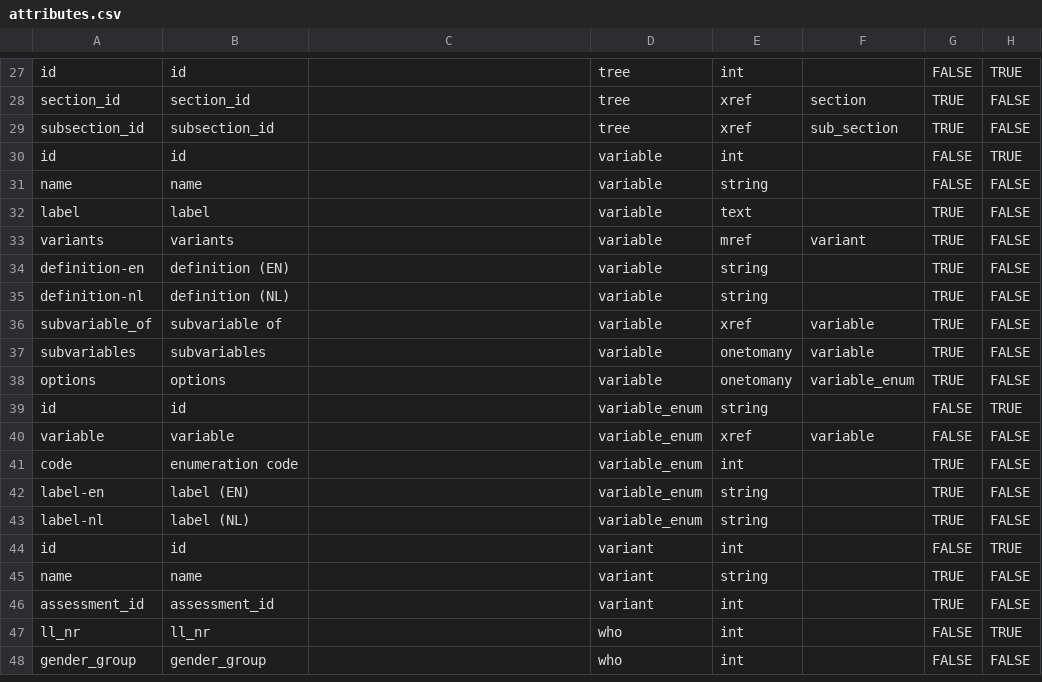
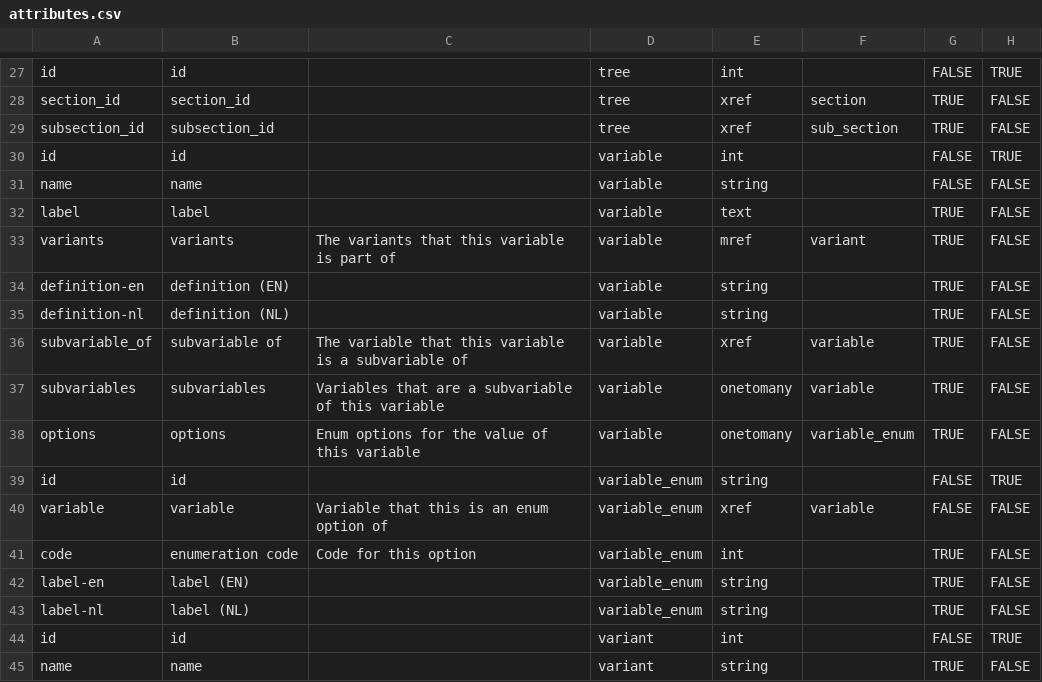
Before and after one commit to molgenis/molgenis-app-lifelines-webshop, a CSV file: deployment/datasets/attributes.csv, drawn as a sheet; only a part is shown, gaps mark what is left out; the shorter side is filled out with more unchanged rows; the diff names each change by its address in the sheet, - before the commit and + after, or states it on an @@ line.

Commit message:
doc: add attribute descriptions for the relations

```diff
--- a/deployment/datasets/attributes.csv
+++ b/deployment/datasets/attributes.csv
-C33: (empty)
+C33: The variants that this variable is part of
-C36: (empty)
+C36: The variable that this variable is a subvariable of
-C37: (empty)
+C37: Variables that are a subvariable of this variable
-C38: (empty)
+C38: Enum options for the value of this variable
-C40: (empty)
+C40: Variable that this is an enum option of
-C41: (empty)
+C41: Code for this option
```
